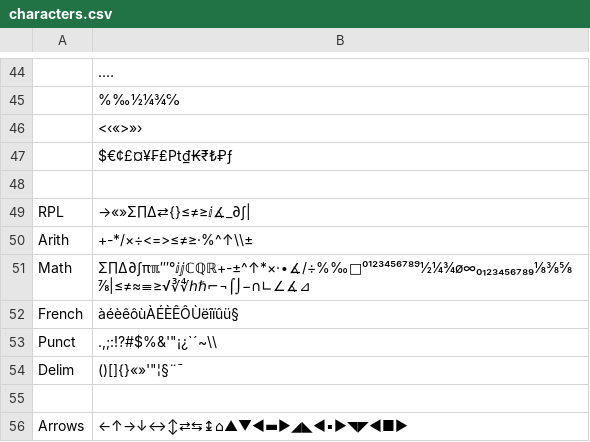
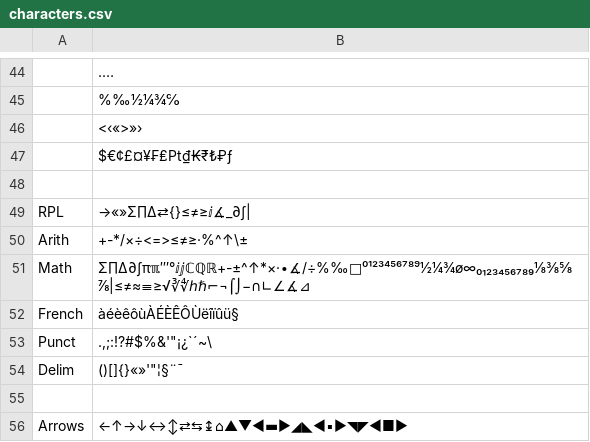
Before and after one commit to vkadlcik/DB48X-on-DM42, a CSV file: config/characters.csv, drawn as a sheet; only a part is shown, gaps mark what is left out; the diff names each change by its address in the sheet, - before the commit and + after, or states it on an @@ line.

Commit message:
tests: Add tests for characters menu/catalog
Add tests for all character menu as loaded from characters.csv.

Add tests for the character catalog feature.

Also fix the reading of the quote character from the file.

```diff
--- a/config/characters.csv
+++ b/config/characters.csv
-B50: +-*/×÷<=>≤≠≥·%^↑\\±
+B50: +-*/×÷<=>≤≠≥·%^↑\±
-B53: .,;:!?#$%&'"¡¿`´~\\
+B53: .,;:!?#$%&'"¡¿`´~\
```
Also changed, not shown: 3 other files.
